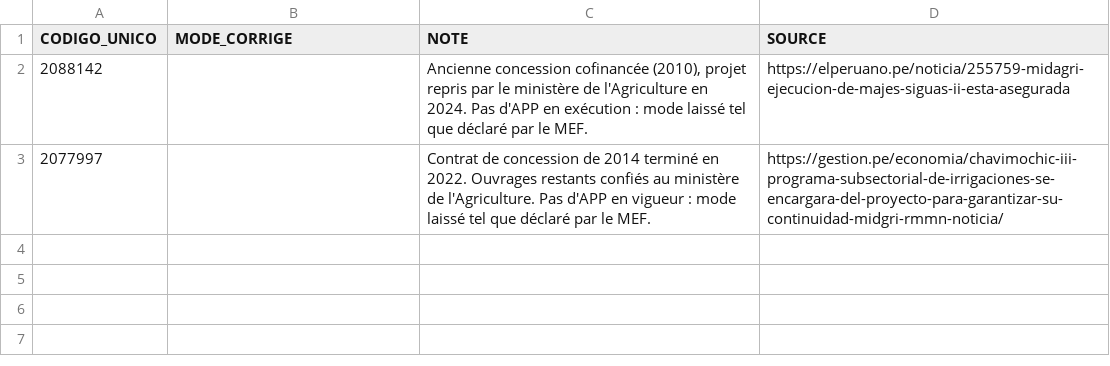
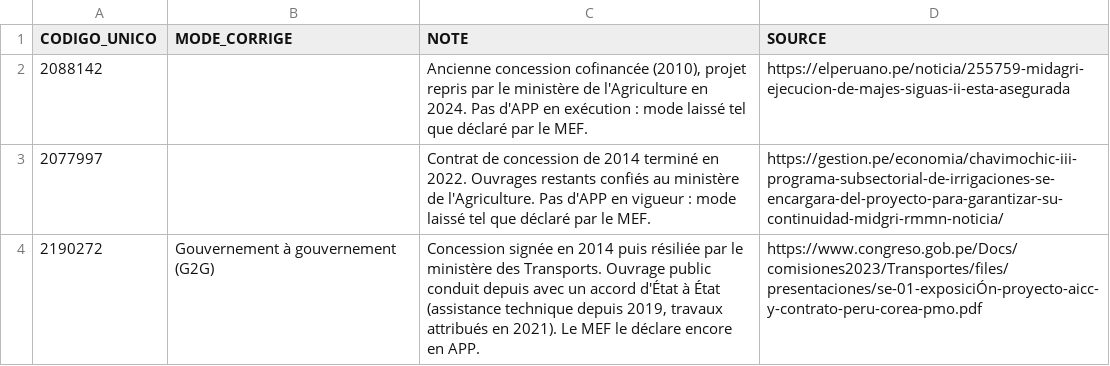
Before and after one commit to stanislas-sassolas/pipeline-inversiones-peru, a CSV file: corrections_projets.csv, drawn as a sheet.

```diff
--- a/corrections_projets.csv
+++ b/corrections_projets.csv
@@ -3 +3,2 @@ CODIGO_UNICO;MODE_CORRIGE;NOTE;SOURCE
 2077997;;Contrat de concession de 2014 terminé en 2022. Ouvrages restants confiés au ministère de l'Agriculture. Pas d'APP en vigueur : mode laissé tel que déclaré par le MEF.;https://gestion.pe/economia/chavimochic-iii-programa-subsectorial-de-irrigaciones-se-encargara-del-proyecto-para-garantizar-su-continuidad-midgri-rmmn-noticia/
+2190272;Gouvernement à gouvernement (G2G);Concession signée en 2014 puis résiliée par le ministère des Transports. Ouvrage public conduit depuis avec un accord d'État à État (assistance technique depuis 2019, travaux attribués en 2021). Le MEF le déclare encore en APP.;https://www.congreso.gob.pe/Docs/comisiones2023/Transportes/files/presentaciones/se-01-exposiciÓn-proyecto-aicc-y-contrato-peru-corea-pmo.pdf
```
Also changed, not shown: fiche/noms_consultations.csv, fiche/noms_courts.csv, 17 other files.
